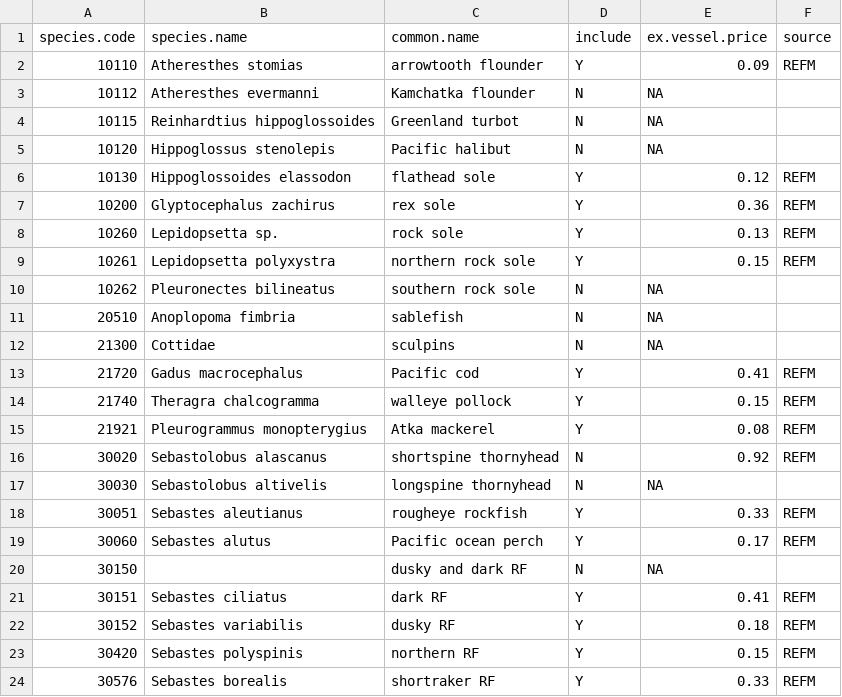
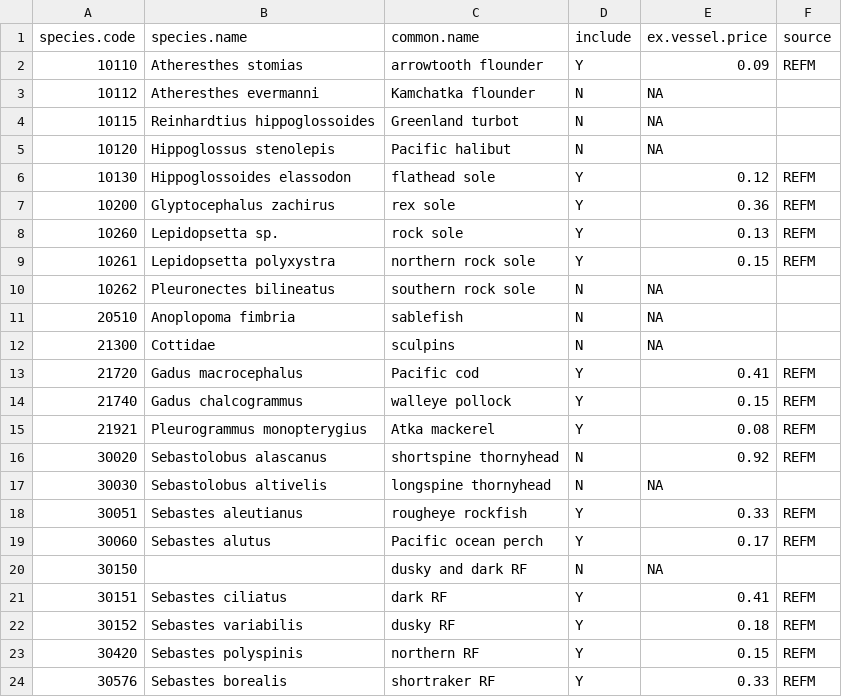
Before and after one commit to MargaretSiple-NOAA/goa-ai-data-reports, a CSV file: data/AI_planning_species_2020.csv, drawn as a sheet; the diff names each change by its address in the sheet, - before the commit and + after, or states it on an @@ line.

Commit message:
fix walleye pollock species name

```diff
--- a/data/AI_planning_species_2020.csv
+++ b/data/AI_planning_species_2020.csv
-B14 (species.name): Theragra chalcogramma
+B14 (species.name): Gadus chalcogrammus
```
Also changed, not shown: data/GOA_planning_species_2021.csv.
